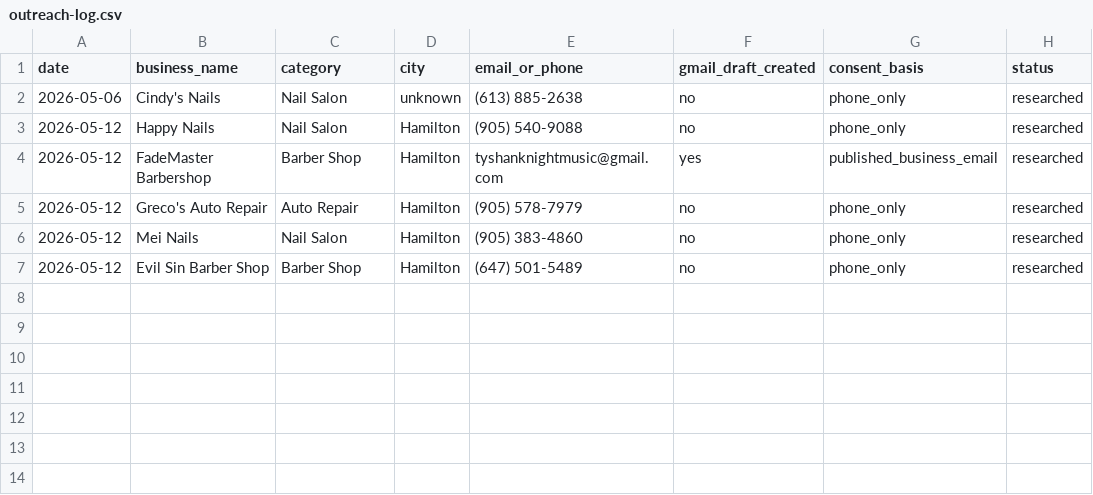
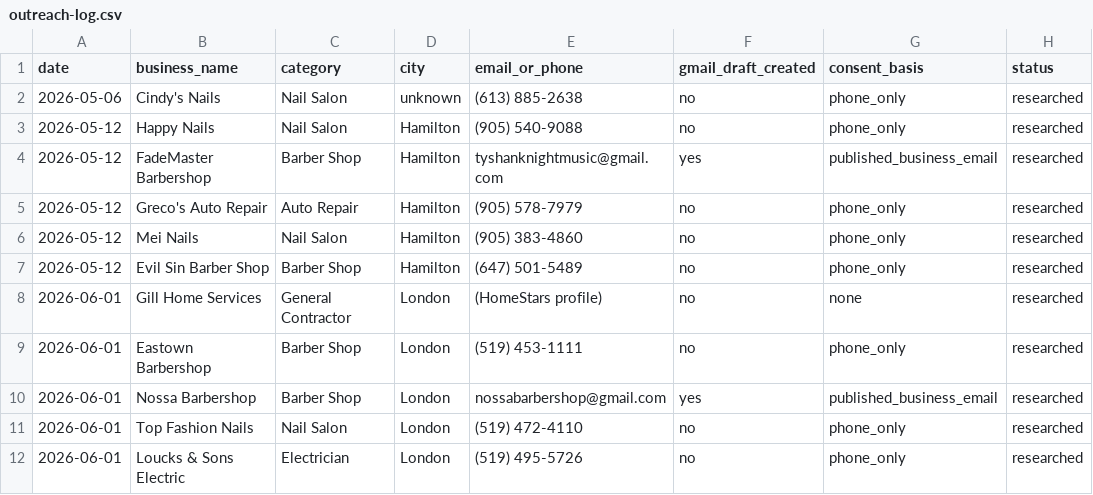
Before and after one commit to rossgriffithsdigital/rgd-outreach, a CSV file: outreach-log.csv, drawn as a sheet.

```diff
--- a/outreach-log.csv
+++ b/outreach-log.csv
@@ -7 +7,6 @@ date,business_name,category,city,email_or_phone,gmail_draft_created,consent_basi
 2026-05-12,Evil Sin Barber Shop,Barber Shop,Hamilton,(647) 501-5489,no,phone_only,researched
+2026-06-01,Gill Home Services,General Contractor,London,(HomeStars profile),no,none,researched
+2026-06-01,Eastown Barbershop,Barber Shop,London,(519) 453-1111,no,phone_only,researched
+2026-06-01,Nossa Barbershop,Barber Shop,London,nossabarbershop@gmail.com,yes,published_business_email,researched
+2026-06-01,Top Fashion Nails,Nail Salon,London,(519) 472-4110,no,phone_only,researched
+2026-06-01,Loucks & Sons Electric,Electrician,London,(519) 495-5726,no,phone_only,researched
```
Also changed, not shown: 1 other file.
